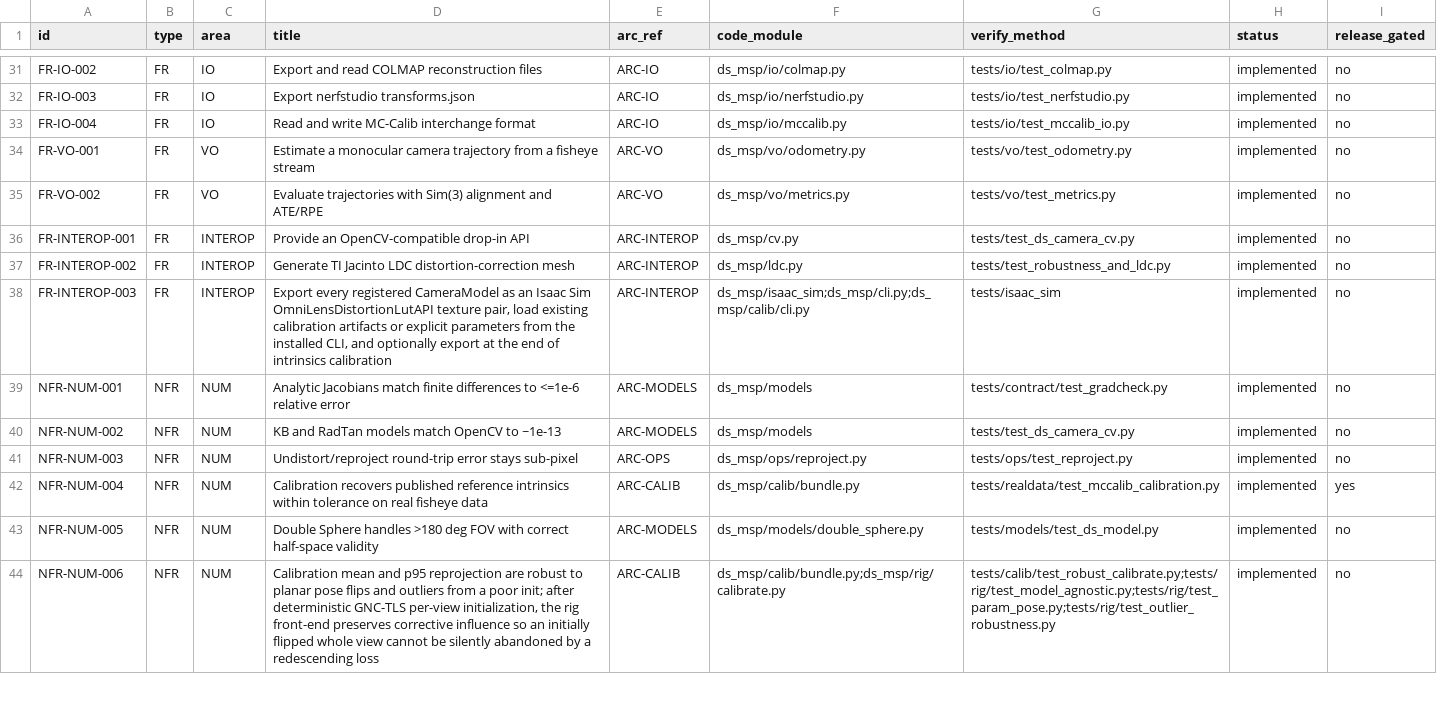
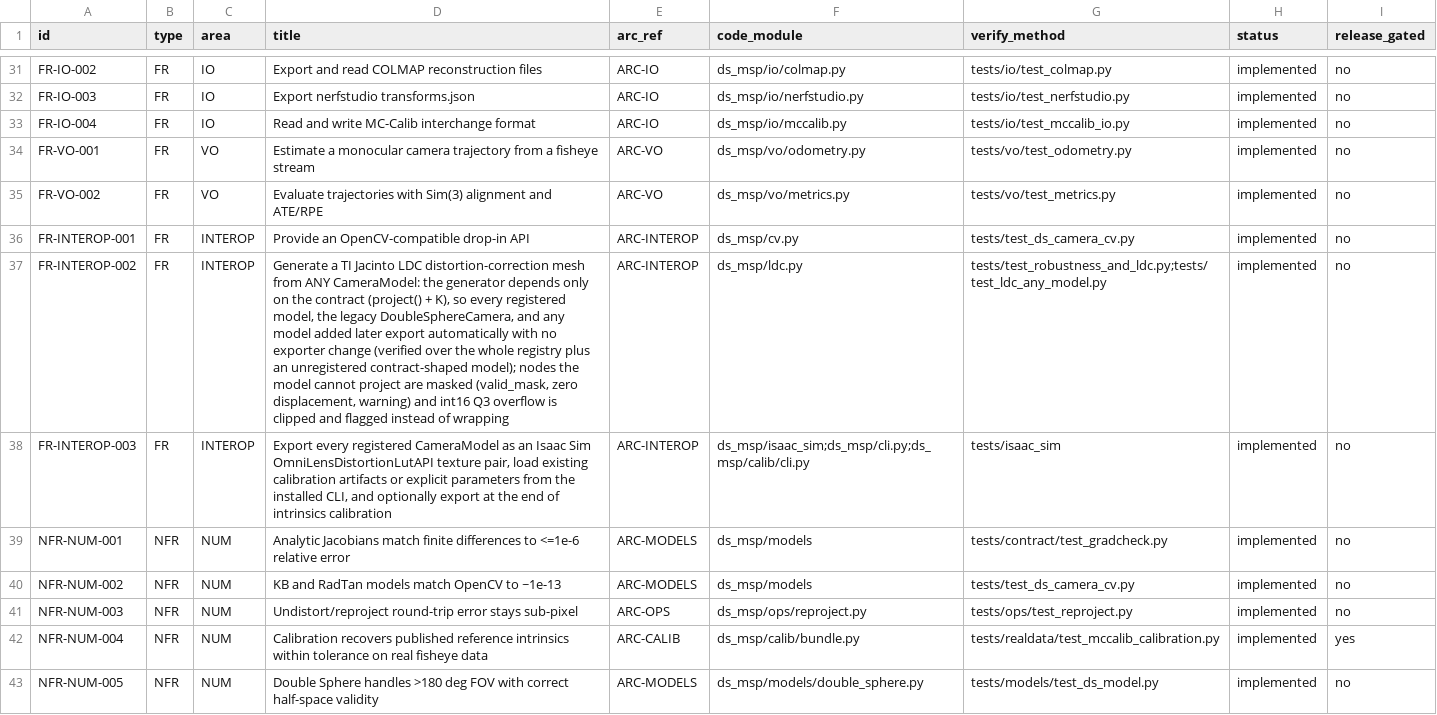
Before and after one commit to Munna-Manoj/DS-MSP, a CSV file: docs/process/srs/requirements.csv, drawn as a sheet; only a part is shown, gaps mark what is left out; the shorter side is filled out with more unchanged rows; the diff names each change by its address in the sheet, - before the commit and + after, or states it on an @@ line.

```diff
--- a/docs/process/srs/requirements.csv
+++ b/docs/process/srs/requirements.csv
-D37 (title): Generate TI Jacinto LDC distortion-correction mesh
+D37 (title): Generate a TI Jacinto LDC distortion-correction mesh from ANY CameraModel: the generator depends only on the contract (project() + K), so every registered model, the legacy DoubleSphereCamera, and any model added later export automatically with no exporter change (verified over the whole registry plus an unregistered contract-shaped model); nodes the model cannot project are masked (valid_mask, zero displacement, warning) and int16 Q3 overflow is clipped and flagged instead of wrapping
-G37 (verify_method): tests/test_robustness_and_ldc.py
+G37 (verify_method): tests/test_robustness_and_ldc.py;tests/test_ldc_any_model.py
```
Also changed, not shown: 11 other files.
